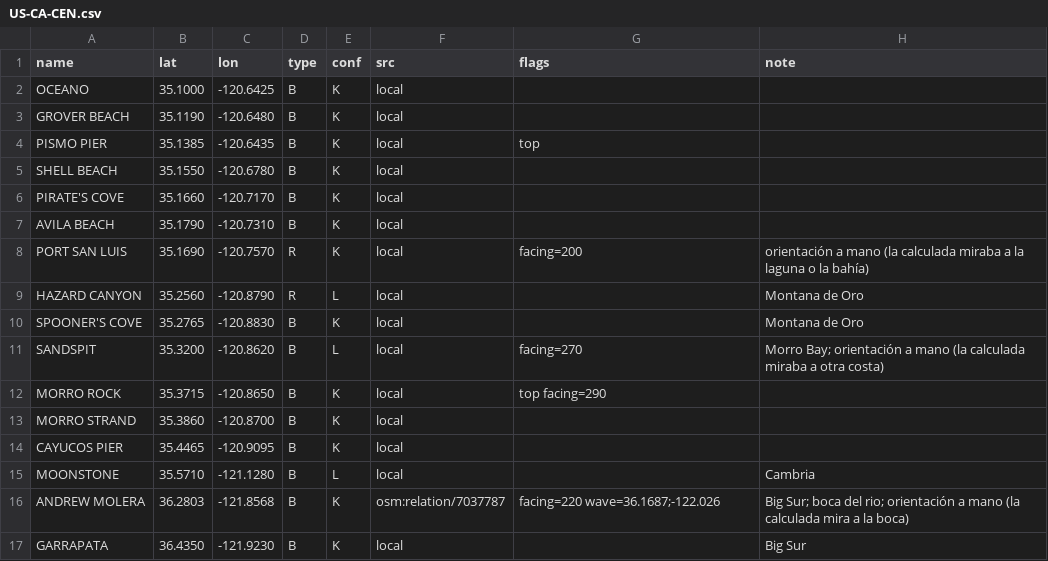
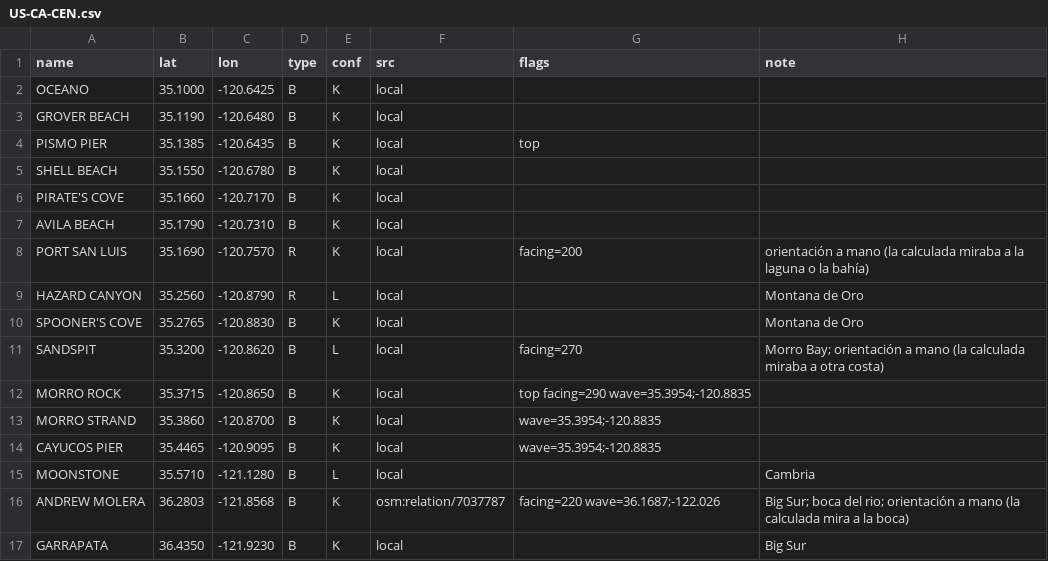
Before and after one commit to scgm11/surf-dawn-data, a CSV file: seeds/spots/US-CA-CEN.csv, drawn as a sheet.

```diff
--- a/seeds/spots/US-CA-CEN.csv
+++ b/seeds/spots/US-CA-CEN.csv
@@ -11,5 +11,5 @@ SPOONER'S COVE,35.2765,-120.8830,B,K,local,,Montana de Oro
 SANDSPIT,35.3200,-120.8620,B,L,local,facing=270,Morro Bay; orientación a mano (la calculada miraba a otra costa)
-MORRO ROCK,35.3715,-120.8650,B,K,local,top facing=290,
-MORRO STRAND,35.3860,-120.8700,B,K,local,,
-CAYUCOS PIER,35.4465,-120.9095,B,K,local,,
+MORRO ROCK,35.3715,-120.8650,B,K,local,top facing=290 wave=35.3954;-120.8835,
+MORRO STRAND,35.3860,-120.8700,B,K,local,wave=35.3954;-120.8835,
+CAYUCOS PIER,35.4465,-120.9095,B,K,local,wave=35.3954;-120.8835,
 MOONSTONE,35.5710,-121.1280,B,L,local,,Cambria
```
